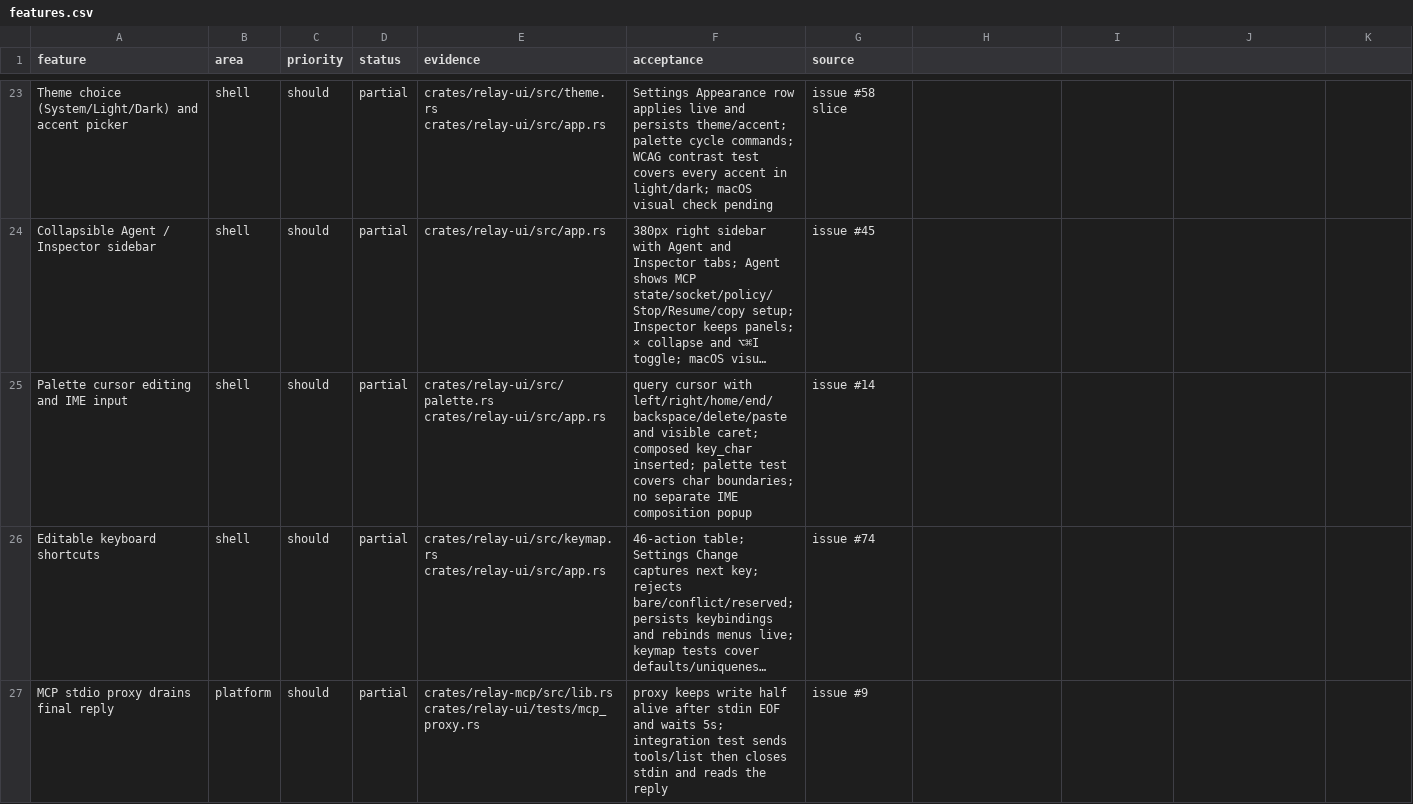
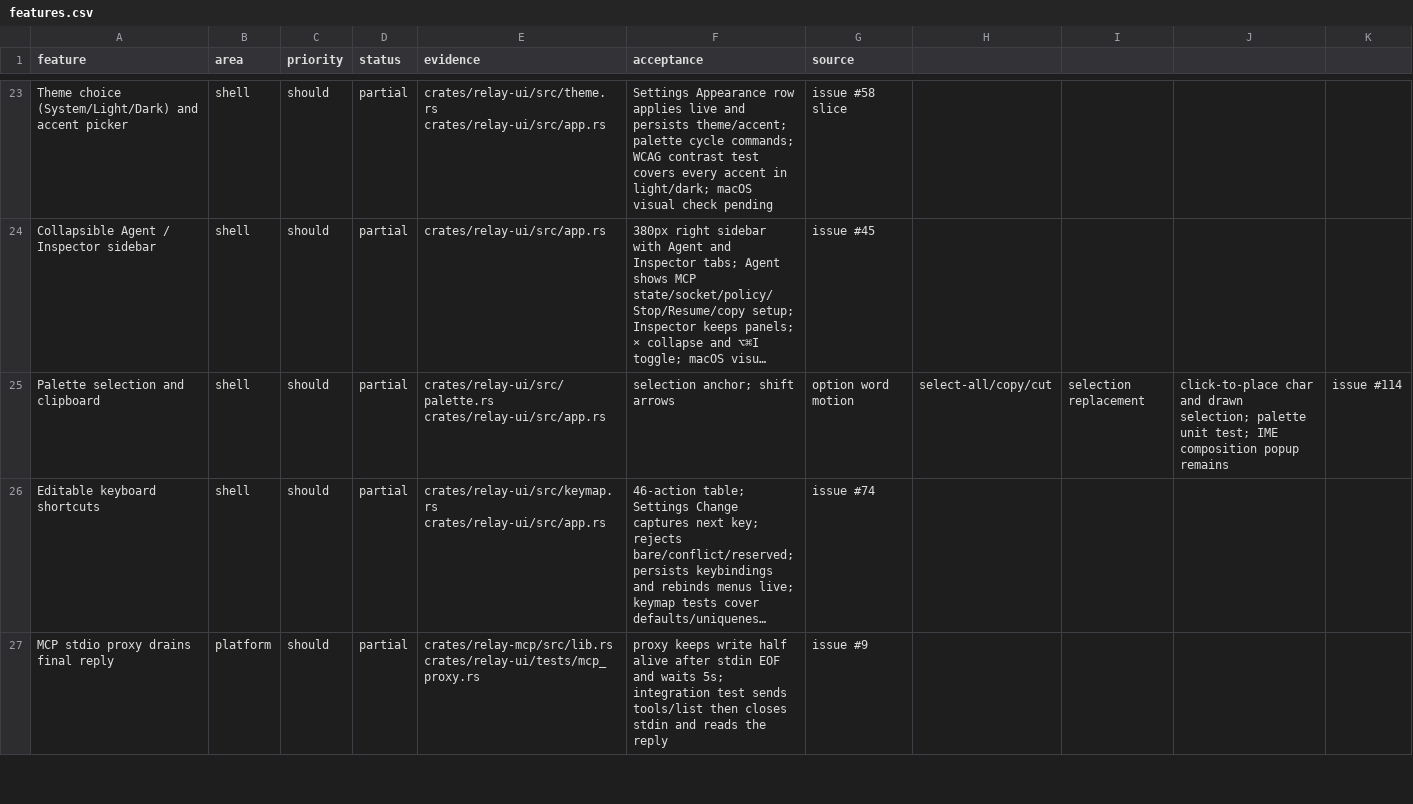
Before and after one commit to TomSzenessy/RelayBrowser, a CSV file: docs/product/features.csv, drawn as a sheet; only a part is shown, gaps mark what is left out; long unchanged cells end in …; removed rows and columns are numbered as before the commit, all else as after; the diff names each change by its address in the sheet, - before the commit and + after, or states it on an @@ line.

Commit message:
feat(palette): selection, clipboard, word motion, and click-to-place cursor (#115)
Palette query gains a selection anchor: Shift+arrows/Home/End extend, Option moves by word, ⌘A selects all, ⌘C/⌘X copy/cut (whole query when no selection), typing/backspace/delete replace a selection, and clicking a rendered character places the cursor. Selection background and caret come from the model. Unit test covers selection replacement/copy and UTF-8 boundaries.

Fixes #114

Co-authored-by: dsh <dsh@localhost>

```diff
--- a/docs/product/features.csv
+++ b/docs/product/features.csv
-row 25: Palette cursor editing and IME input | shell | should | partial | crates/relay-ui/src/palette.rs crates/relay-ui/src/app.rs | query cursor with left/right/home/end/backspace/delete/paste and visible caret; composed key_char inserted; palette test covers char boundaries; no separate IME composition popup | issue #14
+row 25: Palette selection and clipboard | shell | should | partial | crates/relay-ui/src/palette.rs crates/relay-ui/src/app.rs | selection anchor; shift arrows | option word motion | select-all/copy/cut | selection replacement | click-to-place char and drawn selection; palette unit test; IME composition popup remains | issue #114
```
Also changed, not shown: 7 other files.
